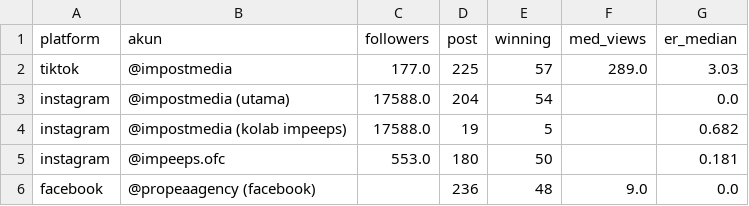
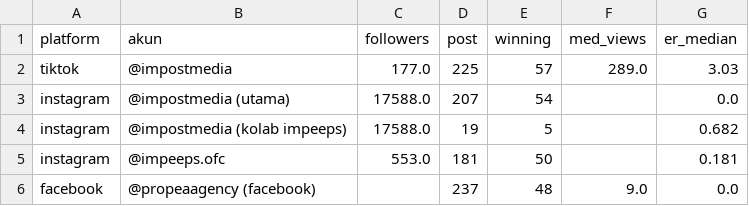
Before and after one commit to akmlrhim/02-trend-analysis, a CSV file: data/konten_winning/ringkasan_akun.csv, drawn as a sheet.

```diff
--- a/data/konten_winning/ringkasan_akun.csv
+++ b/data/konten_winning/ringkasan_akun.csv
@@ -2,5 +2,5 @@ platform,akun,followers,post,winning,med_views,er_median
 tiktok,@impostmedia,177.0,225,57,289.0,3.03
-instagram,@impostmedia (utama),17588.0,204,54,,0.0
+instagram,@impostmedia (utama),17588.0,207,54,,0.0
 instagram,@impostmedia (kolab impeeps),17588.0,19,5,,0.682
-instagram,@impeeps.ofc,553.0,180,50,,0.181
-facebook,@propeaagency (facebook),,236,48,9.0,0.0
+instagram,@impeeps.ofc,553.0,181,50,,0.181
+facebook,@propeaagency (facebook),,237,48,9.0,0.0
```
Also changed, not shown: data/konten_winning/facebook_propeaagency.csv, data/konten_winning/instagram_impeeps.csv, 4 other files.
